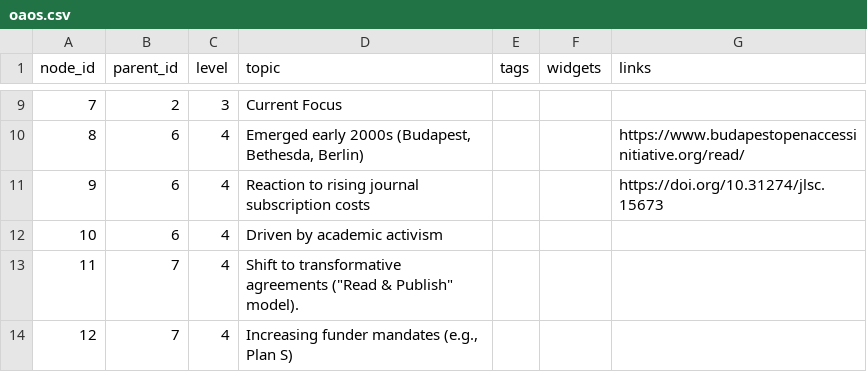
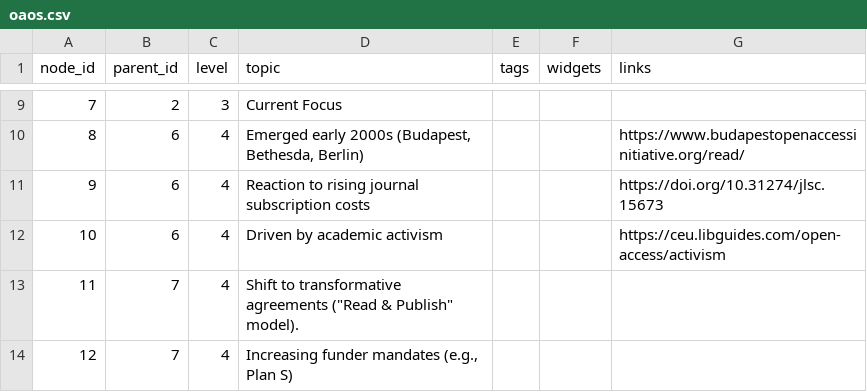
Before and after one commit to tkguha/oa, a CSV file: oaos.csv, drawn as a sheet; only a part is shown, gaps mark what is left out.

Commit message:
Update oaos.csv

```diff
--- a/oaos.csv
+++ b/oaos.csv
@@ -11,3 +11,3 @@ node_id,parent_id,level,topic,tags,widgets,links
 9,6,4,Reaction to rising journal subscription costs,,,https://doi.org/10.31274/jlsc.15673
-10,6,4,Driven by academic activism,,,
+10,6,4,Driven by academic activism,,,https://ceu.libguides.com/open-access/activism
 11,7,4,"Shift to transformative agreements (""Read & Publish"" model).",,,
```
